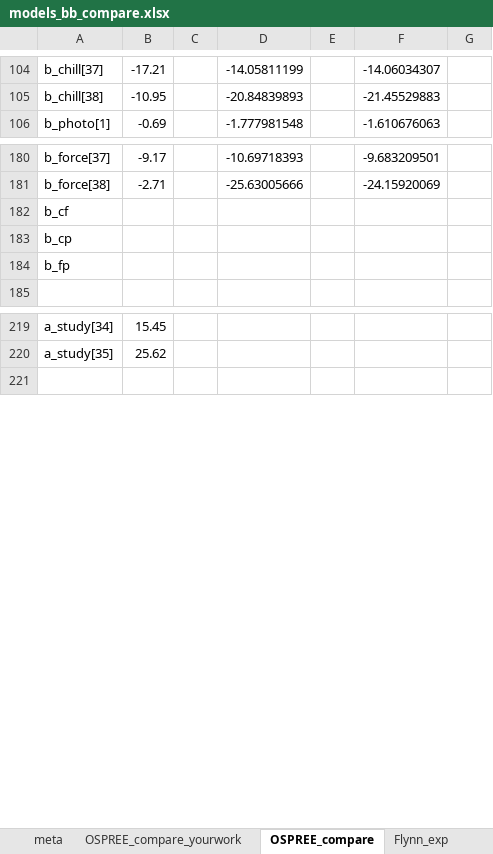
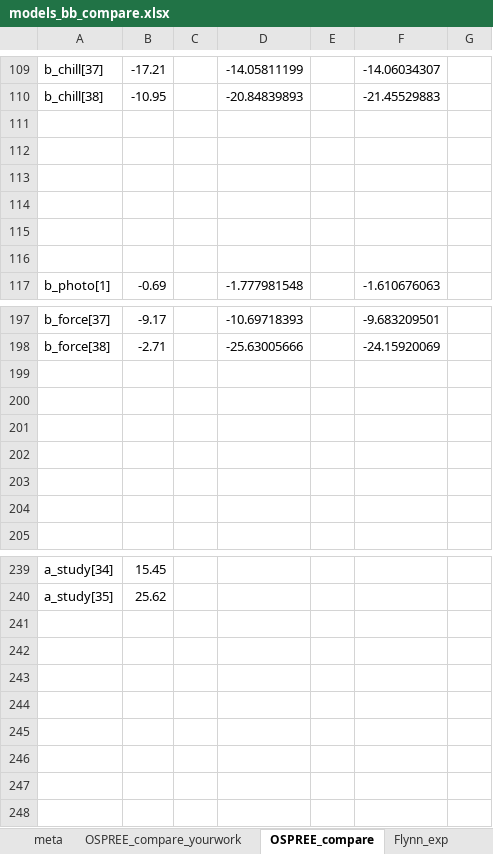
Before and after one commit to lizzieinvancouver/ospree, an Excel workbook: analyses/bb_analysis/modelnotes/models_bb_compare.xlsx, sheet OSPREE_compare, drawn as a sheet; only a part is shown, gaps mark what is left out; values as stored, in another font and other column widths than the file's, no borders; addresses are those after the commit; the diff covers the shown part only; the diff names each change by its address in the sheet, - before the commit and + after, or states it on an @@ line.

```diff
--- a/analyses/bb_analysis/modelnotes/models_bb_compare.xlsx (sheet OSPREE_compare)
+++ b/analyses/bb_analysis/modelnotes/models_bb_compare.xlsx (sheet OSPREE_compare)
+row 111: (empty)
+row 112: (empty)
+row 113: (empty)
+row 114: (empty)
+row 115: (empty)
+row 116: (empty)
-A199: b_cf
+A199: (empty)
-A200: b_cp
+A200: (empty)
-A201: b_fp
+A201: (empty)
+row 202: (empty)
+row 203: (empty)
+row 204: (empty)
+row 241: (empty)
+row 242: (empty)
+row 243: (empty)
+row 244: (empty)
+row 245: (empty)
+row 246: (empty)
+row 247: (empty)
```
Also changed, not shown: 11 added rows and 1 edited cell elsewhere in this sheet, sheet OSPREE_compare_yourwork, sheet meta, 1 other file.
